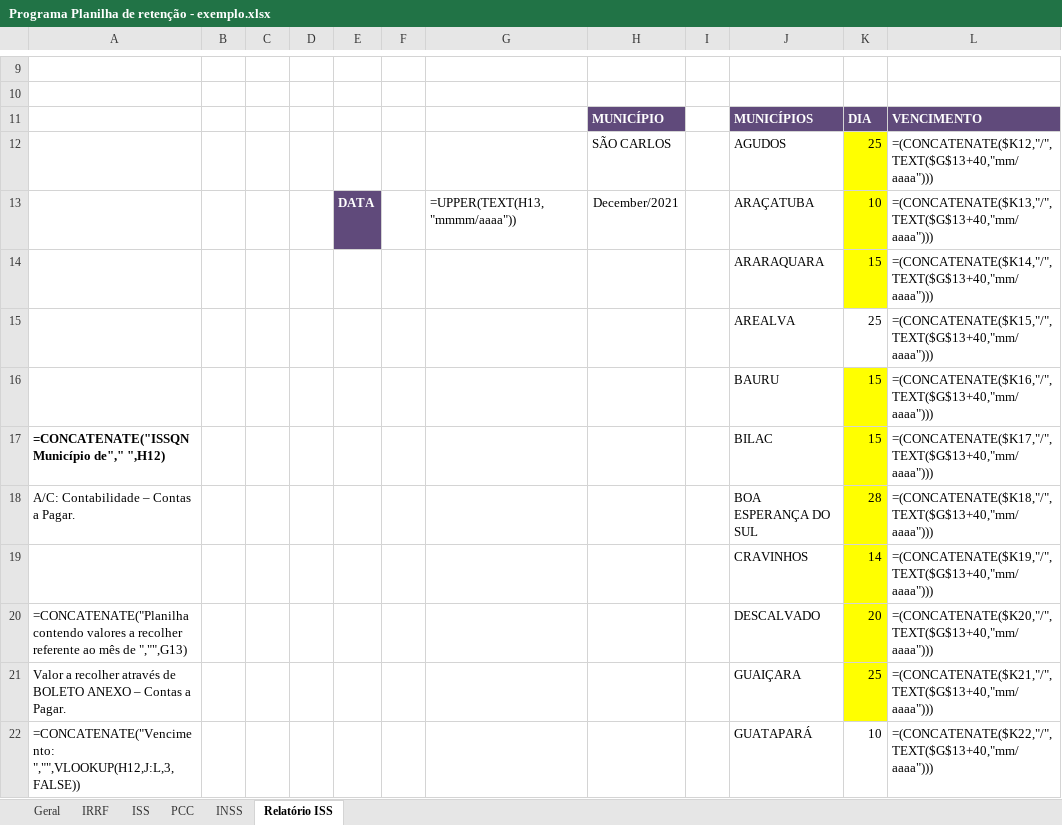
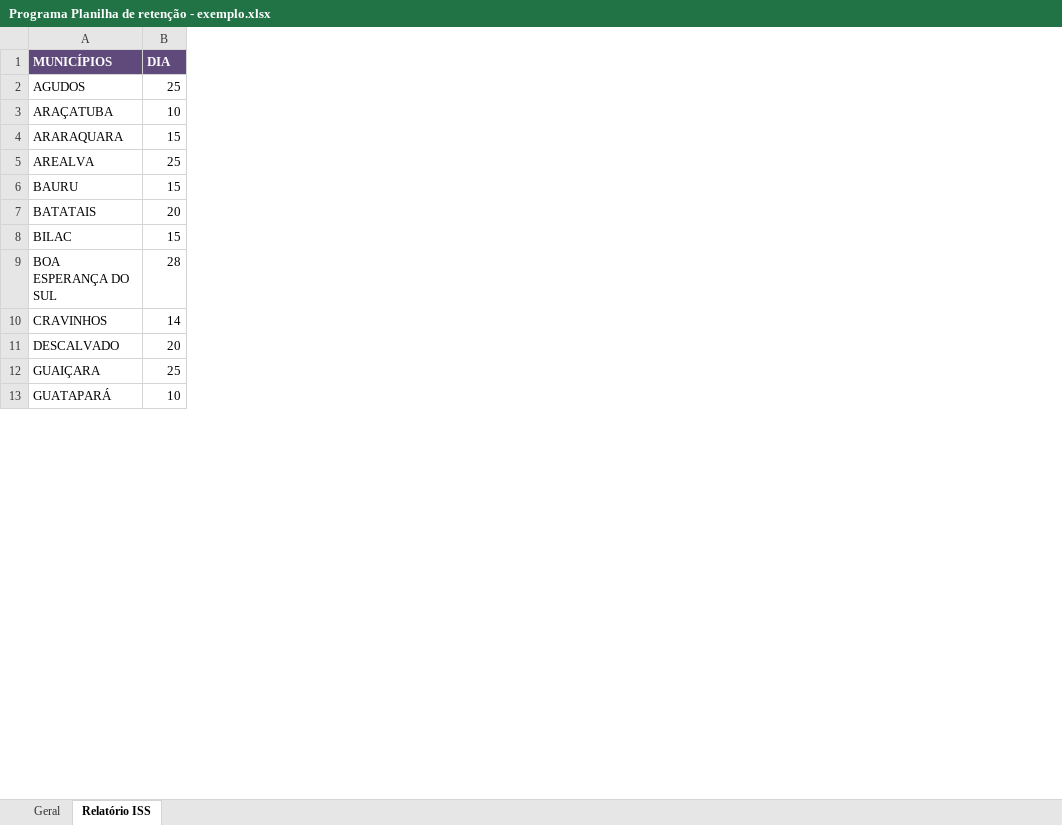
Before and after one commit to LeandroPOliveira/Controle-Notas-Servicos-Kivy, an Excel workbook: Programa Planilha de retenção - exemplo.xlsx, sheet Relatório ISS, drawn as a sheet; only a part is shown, gaps mark what is left out; values as stored, in another font and other column widths than the file's, no borders; formulas without a stored value are shown as written; conditional formats not drawn; removed rows and columns are numbered as before the commit, all else as after; the diff covers the shown part only; the diff names each change by its address in the sheet, - before the commit and + after, or states it on an @@ line.

```diff
--- a/Programa Planilha de retenção - exemplo.xlsx (sheet Relatório ISS)
+++ b/Programa Planilha de retenção - exemplo.xlsx (sheet Relatório ISS)
-sheet tab: IRRF
-sheet tab: ISS
-sheet tab: PCC
-sheet tab: INSS
-column A, rows 17-22: =CONCATENATE("ISSQN Município de"," ",H12) | A/C: Contabilidade – Contas a Pagar. |  | =CONCATENATE("Planilha contendo valores a recolher referente ao mês de ","",G13) | Valor a recolher através de BOLETO ANEXO – Contas a Pagar. | =CONCATENATE("Vencimento: ","",VLOOKUP(H12,J:L,3,FALSE))
-column B, empty
-column C, empty
-column D, empty
-column E, row 13: DATA
-column F, empty
-column G, row 13: =UPPER(TEXT(H13,"mmmm/aaaa"))
-column H (MUNICÍPIO), rows 12-13: SÃO CARLOS | December/2021
-column I, empty
-column L (VENCIMENTO), rows 12-22: =(CONCATENATE($K12,"/",TEXT($G$13+40,"mm/aaaa"))) | =(CONCATENATE($K13,"/",TEXT($G$13+40,"mm/aaaa"))) | =(CONCATENATE($K14,"/",TEXT($G$13+40,"mm/aaaa"))) | =(CONCATENATE($K15,"/",TEXT($G$13+40,"mm/aaaa"))) | =(CONCATENATE($K16,"/",TEXT($G$13+40,"mm/aaaa"))) | =(CONCATENATE($K17,"/",TEXT($G$13+40,"mm/aaaa"))) | =(CONCATENATE($K18,"/",TEXT($G$13+40,"mm/aaaa"))) | =(CONCATENATE($K19,"/",TEXT($G$13+40,"mm/aaaa"))) | =(CONCATENATE($K20,"/",TEXT($G$13+40,"mm/aaaa"))) | =(CONCATENATE($K21,"/",TEXT($G$13+40,"mm/aaaa"))) | =(CONCATENATE($K22,"/",TEXT($G$13+40,"mm/aaaa")))
-row 9: (empty)
-row 10: (empty)
-B2:B4 fill: #FFFF00
+B2:B4 fill: none
-B6 fill: #FFFF00
+B6 fill: none
+row 7: BATATAIS | 20
-B8:B12 fill: #FFFF00
+B8:B12 fill: none
```
Also changed, not shown: 14 removed rows, 2 edited cells and cell formats elsewhere in this sheet, sheet Geral, 4 other files.
